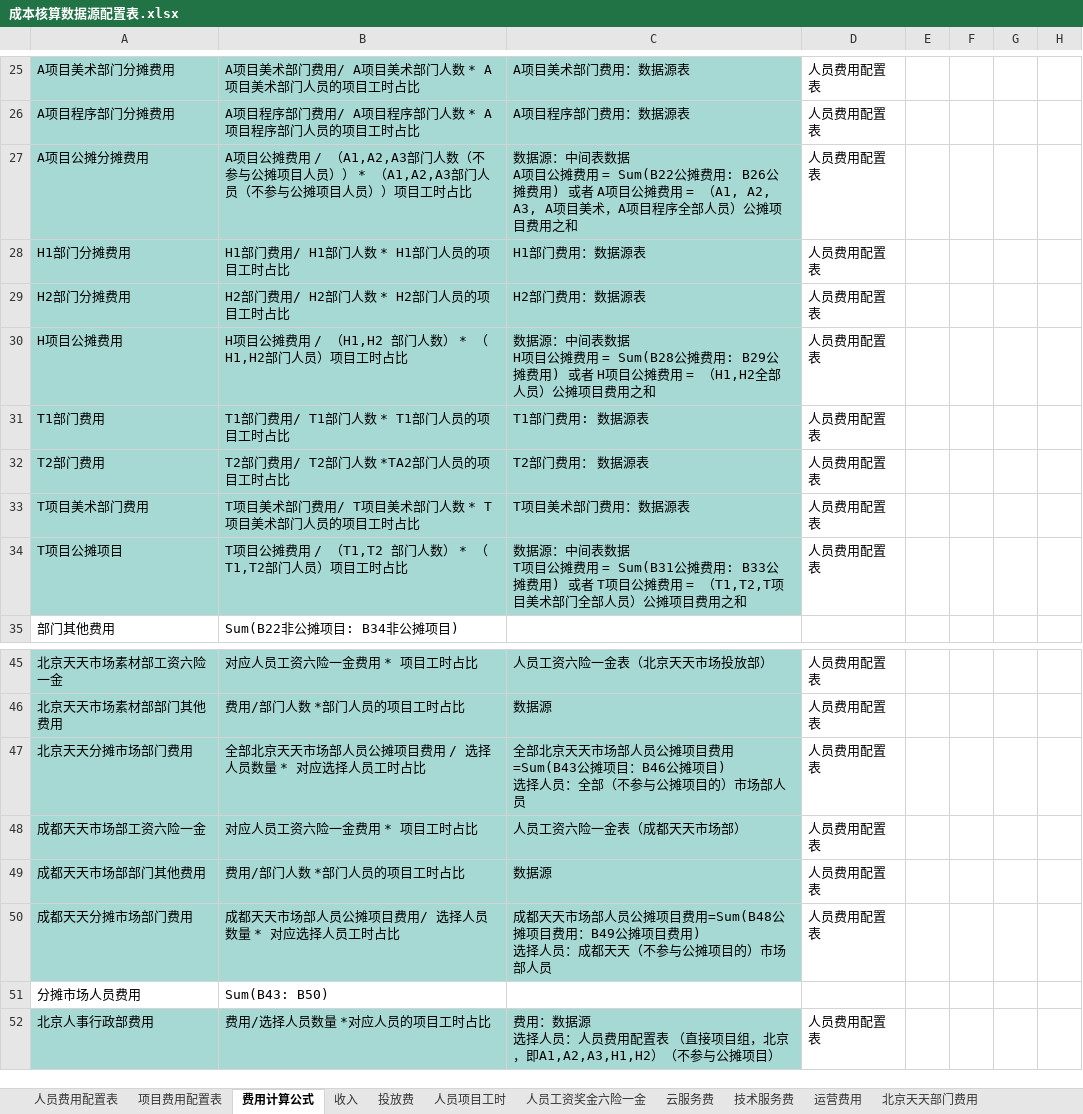
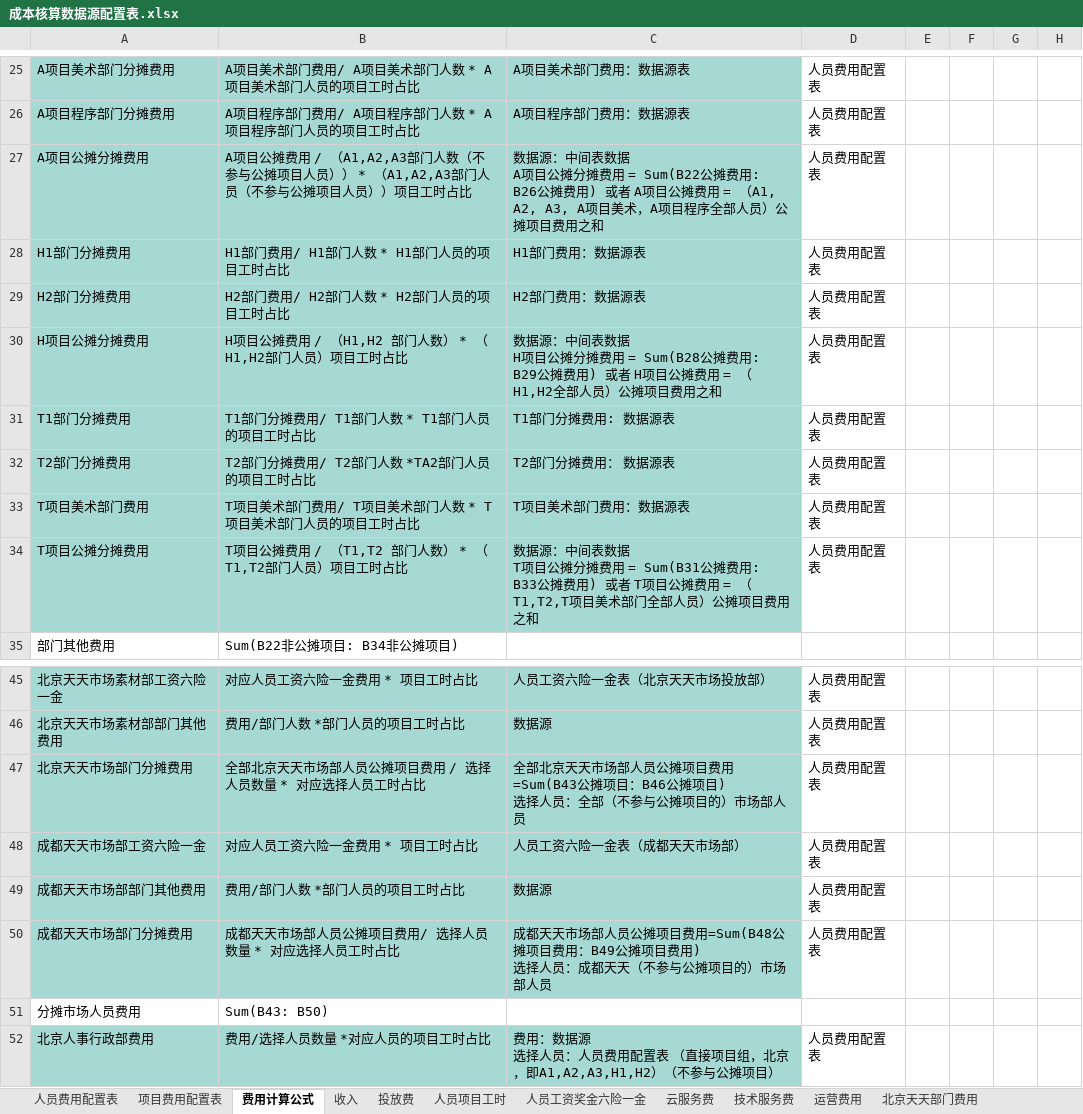
Before and after one commit to liaozhonghui/python-excel, an Excel workbook: 成本核算数据源配置表.xlsx, sheet 费用计算公式, drawn as a sheet; only a part is shown, gaps mark what is left out; values as stored, in another font and other column widths than the file's, no borders; the diff names each change by its address in the sheet, - before the commit and + after, or states it on an @@ line.

```diff
--- a/成本核算数据源配置表.xlsx (sheet 费用计算公式)
+++ b/成本核算数据源配置表.xlsx (sheet 费用计算公式)
-C27: …项目公摊费用 =…
+C27: …项目公摊分摊费用 =…
-A30: H项目公摊费用
+A30: H项目公摊分摊费用
-C30: …项目公摊费用 =…
+C30: …项目公摊分摊费用 =…
-A31: T1部门费用
+A31: T1部门分摊费用
-B31: T1部门费用/ T1部门人数 * T1部门人员的项目工时占比
+B31: T1部门分摊费用/ T1部门人数 * T1部门人员的项目工时占比
-C31: T1部门费用: 数据源表
+C31: T1部门分摊费用: 数据源表
-A32: T2部门费用
+A32: T2部门分摊费用
-B32: T2部门费用/ T2部门人数 *TA2部门人员的项目工时占比
+B32: T2部门分摊费用/ T2部门人数 *TA2部门人员的项目工时占比
-C32: T2部门费用： 数据源表
+C32: T2部门分摊费用： 数据源表
-A34: T项目公摊项目
+A34: T项目公摊分摊费用
-C34: …项目公摊费用 =…
+C34: …项目公摊分摊费用 =…
-A47: 北京天天分摊市场部门费用
+A47: 北京天天市场部门分摊费用
-A50: 成都天天分摊市场部门费用
+A50: 成都天天市场部门分摊费用
```
Also changed, not shown: sheet 北京天天部门费用, 3 other files.
